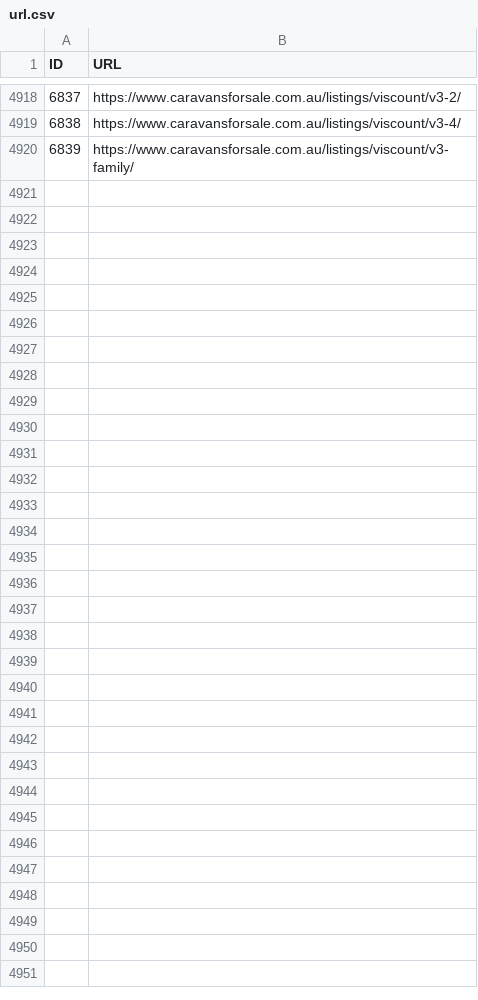
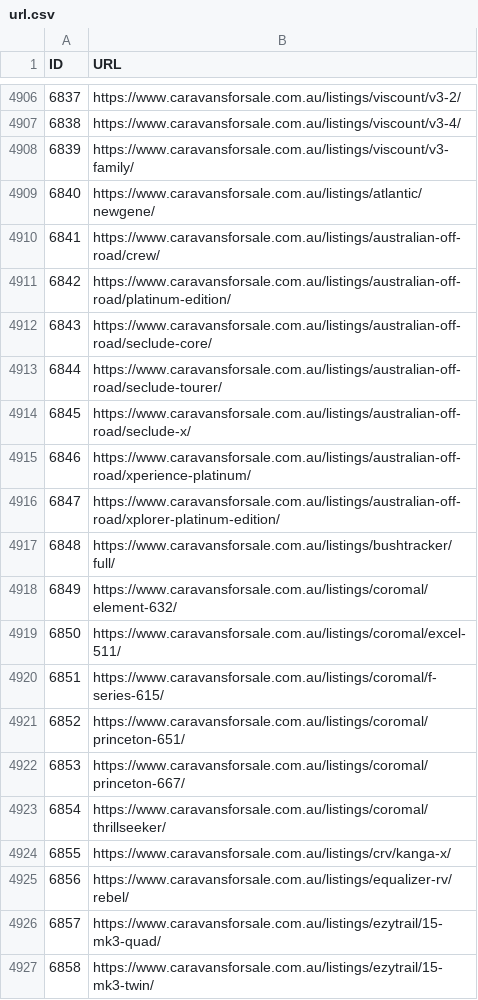
Before and after one commit to sangeethaWeblogix/cfs, a CSV file: src/app/url.csv, drawn as a sheet; only a part is shown, gaps mark what is left out; the diff covers the shown part only.

```diff
--- a/src/app/url.csv
+++ b/src/app/url.csv
@@ -4920 +4908,20 @@ ID	URL
 6839	https://www.caravansforsale.com.au/listings/viscount/v3-family/
+6840	https://www.caravansforsale.com.au/listings/atlantic/newgene/
+6841	https://www.caravansforsale.com.au/listings/australian-off-road/crew/
+6842	https://www.caravansforsale.com.au/listings/australian-off-road/platinum-edition/
+6843	https://www.caravansforsale.com.au/listings/australian-off-road/seclude-core/
+6844	https://www.caravansforsale.com.au/listings/australian-off-road/seclude-tourer/
+6845	https://www.caravansforsale.com.au/listings/australian-off-road/seclude-x/
+6846	https://www.caravansforsale.com.au/listings/australian-off-road/xperience-platinum/
+6847	https://www.caravansforsale.com.au/listings/australian-off-road/xplorer-platinum-edition/
+6848	https://www.caravansforsale.com.au/listings/bushtracker/full/
+6849	https://www.caravansforsale.com.au/listings/coromal/element-632/
+6850	https://www.caravansforsale.com.au/listings/coromal/excel-511/
+6851	https://www.caravansforsale.com.au/listings/coromal/f-series-615/
+6852	https://www.caravansforsale.com.au/listings/coromal/princeton-651/
+6853	https://www.caravansforsale.com.au/listings/coromal/princeton-667/
+6854	https://www.caravansforsale.com.au/listings/coromal/thrillseeker/
+6855	https://www.caravansforsale.com.au/listings/crv/kanga-x/
+6856	https://www.caravansforsale.com.au/listings/equalizer-rv/rebel/
+6857	https://www.caravansforsale.com.au/listings/ezytrail/15-mk3-quad/
+6858	https://www.caravansforsale.com.au/listings/ezytrail/15-mk3-twin/
```
Also changed, not shown: 45 added rows and 12 removed rows elsewhere in this file, 5 other files.
